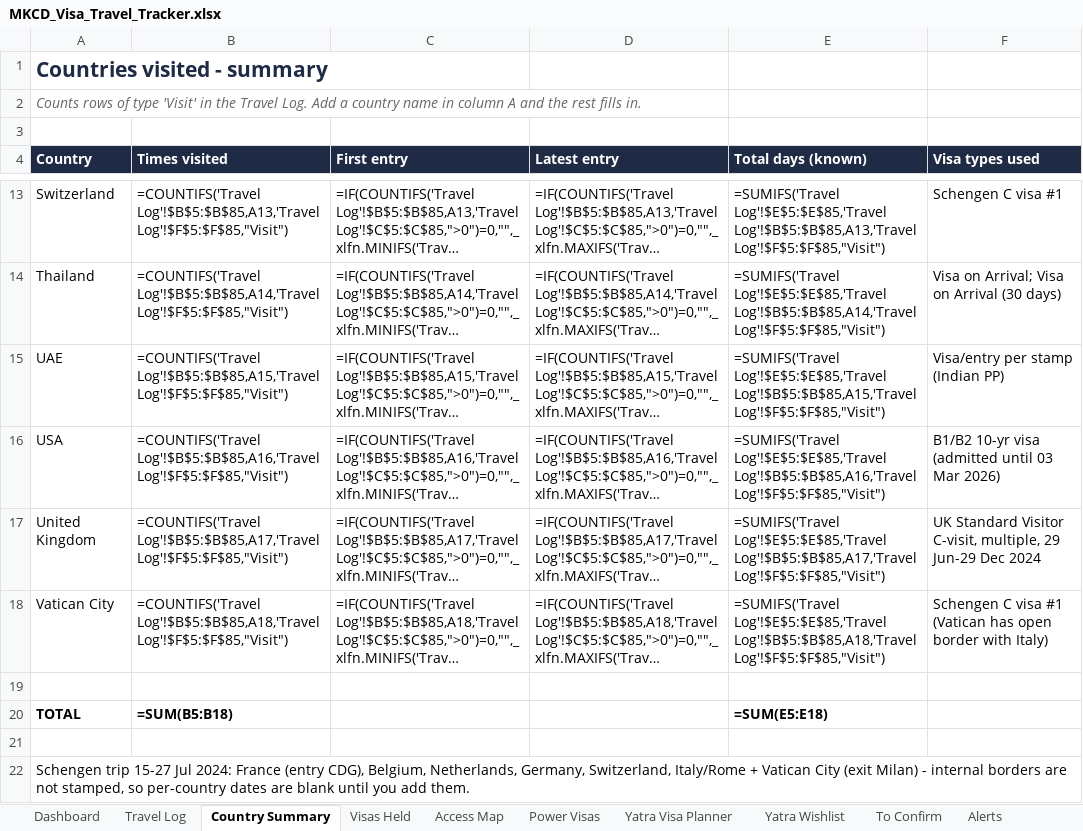
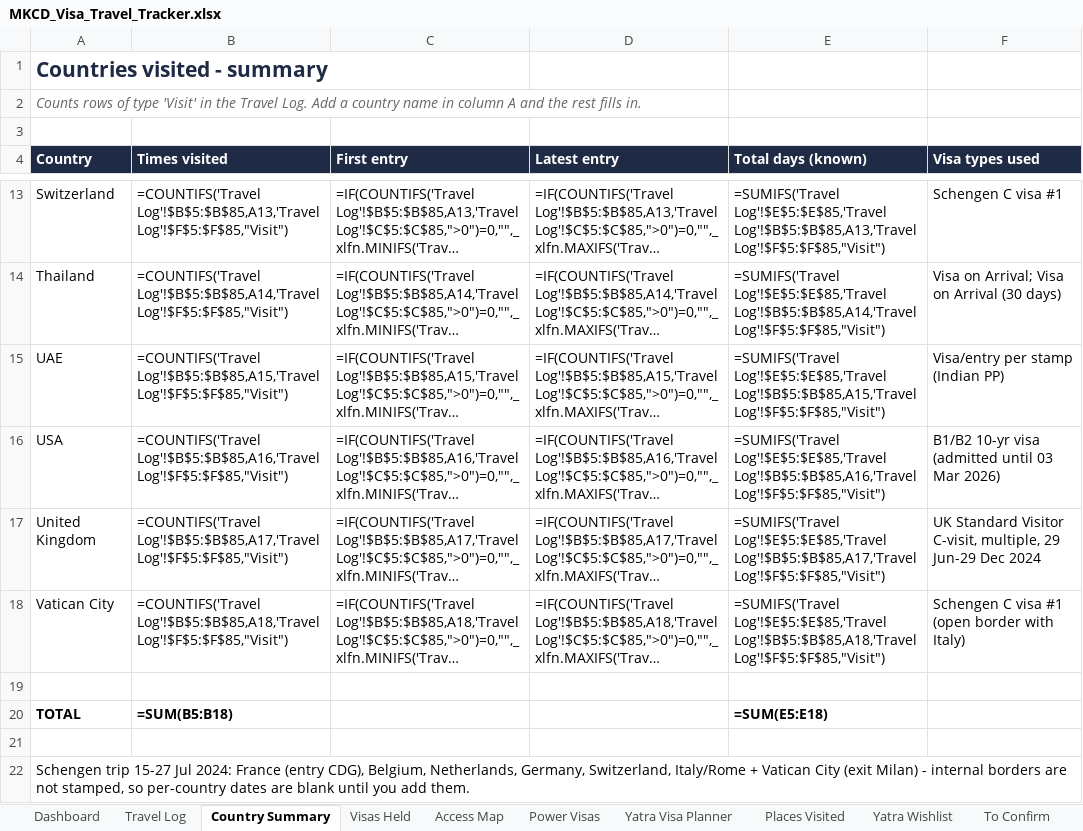
Before and after one commit to mkcdasa/YatraContentSeptember2026, an Excel workbook: docs/visa-travel/MKCD_Visa_Travel_Tracker.xlsx, sheet Country Summary, drawn as a sheet; only a part is shown, gaps mark what is left out; long unchanged cells end in …; values as stored, in another font and other column widths than the file's, no borders; formulas without a stored value are shown as written; the diff names each change by its address in the sheet, - before the commit and + after, or states it on an @@ line.

```diff
--- a/docs/visa-travel/MKCD_Visa_Travel_Tracker.xlsx (sheet Country Summary)
+++ b/docs/visa-travel/MKCD_Visa_Travel_Tracker.xlsx (sheet Country Summary)
+sheet tab: Places Visited
-F18 (Visa types used): …visa #1 (Vatican has open border with…
+F18 (Visa types used): …visa #1 (open border with…
```
Also changed, not shown: sheet Travel Log, sheet Dashboard, 2 other files.
